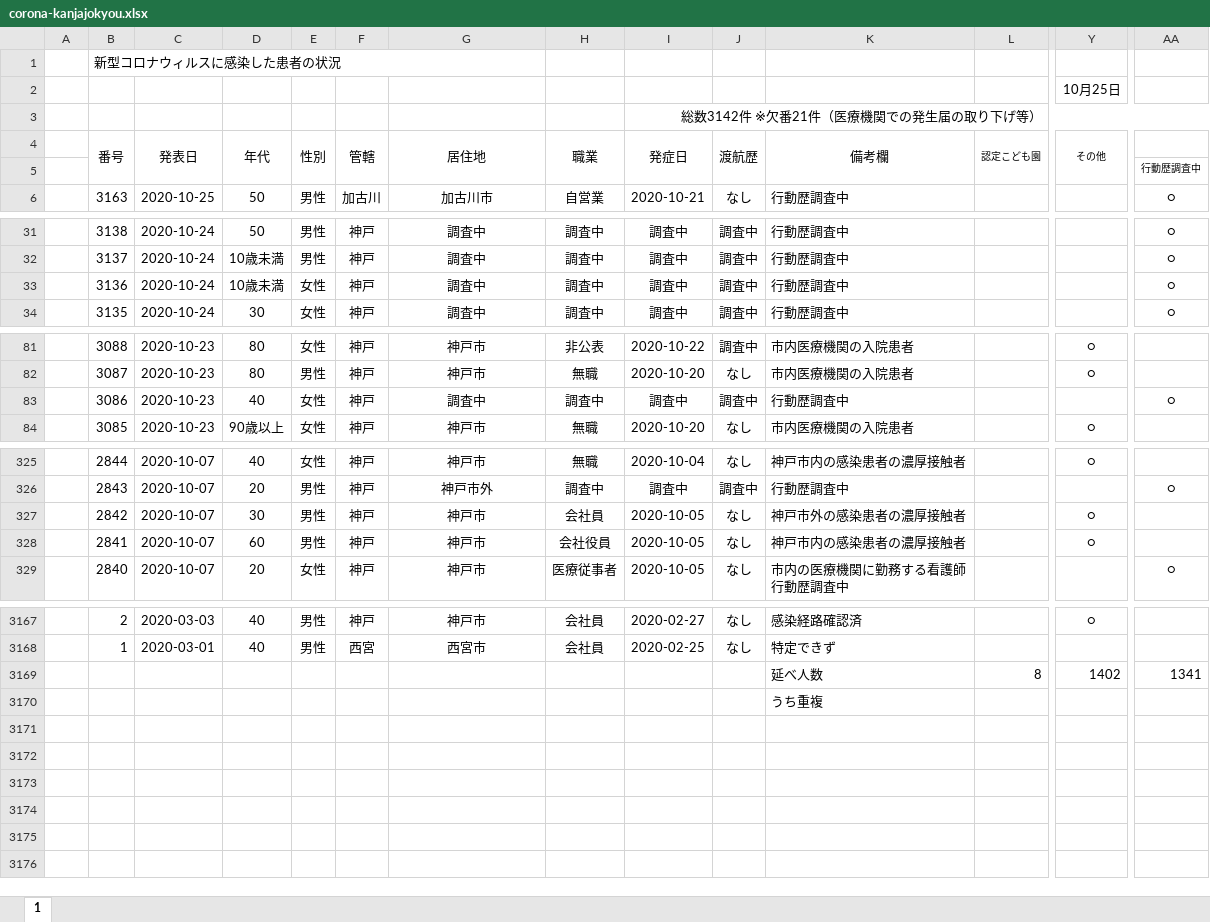
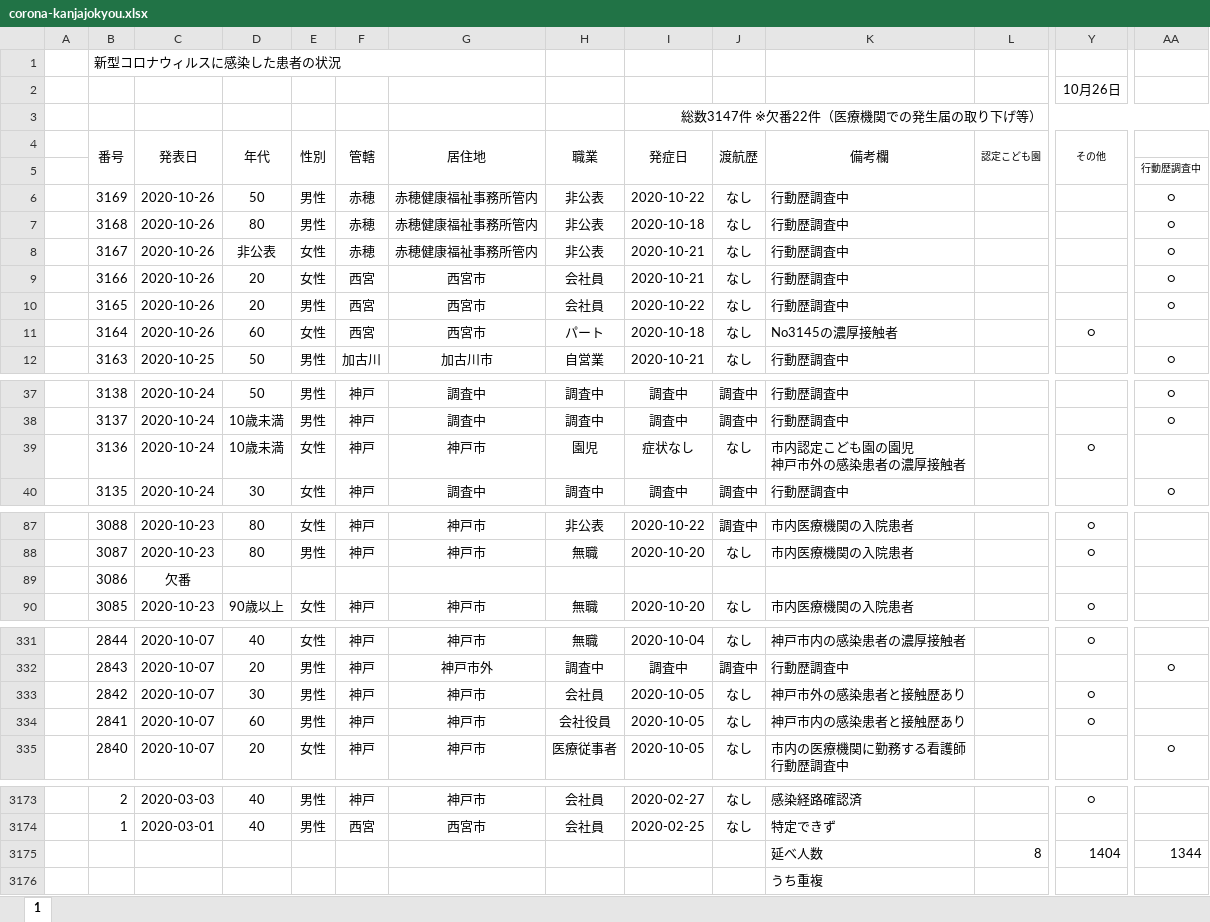
Before and after one commit to imabari/hyougo-covid19, an Excel workbook: corona-kanjajokyou.xlsx, sheet 1, drawn as a sheet; only a part is shown, gaps mark what is left out; values as stored, in another font and other column widths than the file's, no borders; conditional formats not drawn; addresses are those after the commit; rows hold the shown columns only; ↵ is a line break in a cell; the diff names each change by its address in the sheet, - before the commit and + after, or states it on an @@ line.

```diff
--- a/corona-kanjajokyou.xlsx (sheet 1)
+++ b/corona-kanjajokyou.xlsx (sheet 1)
-Y2 (その他): 10月25日
+Y2 (その他): 10月26日
-I3 (発症日): 総数3142件 ※欠番21件（医療機関での発生届の取り下げ等）
+I3 (発症日): 総数3147件 ※欠番22件（医療機関での発生届の取り下げ等）
+row 6:  | 3169 | 2020-10-26 | 50 | 男性 | 赤穂 | 赤穂健康福祉事務所管内 | 非公表 | 2020-10-22 | なし | 行動歴調査中 |  |  | ○
+row 7:  | 3168 | 2020-10-26 | 80 | 男性 | 赤穂 | 赤穂健康福祉事務所管内 | 非公表 | 2020-10-18 | なし | 行動歴調査中 |  |  | ○
+row 8:  | 3167 | 2020-10-26 | 非公表 | 女性 | 赤穂 | 赤穂健康福祉事務所管内 | 非公表 | 2020-10-21 | なし | 行動歴調査中 |  |  | ○
+row 9:  | 3166 | 2020-10-26 | 20 | 女性 | 西宮 | 西宮市 | 会社員 | 2020-10-21 | なし | 行動歴調査中 |  |  | ○
+row 10:  | 3165 | 2020-10-26 | 20 | 男性 | 西宮 | 西宮市 | 会社員 | 2020-10-22 | なし | 行動歴調査中 |  |  | ○
+row 11:  | 3164 | 2020-10-26 | 60 | 女性 | 西宮 | 西宮市 | パート | 2020-10-18 | なし | No3145の濃厚接触者 |  | ○
-G39 (居住地): 調査中
+G39 (居住地): 神戸市
-H39 (職業): 調査中
+H39 (職業): 園児
-I39 (発症日): 調査中
+I39 (発症日): 症状なし
-J39 (渡航歴): 調査中
+J39 (渡航歴): なし
-K39 (備考欄): 行動歴調査中
+K39 (備考欄): 市内認定こども園の園児 ↵ 神戸市外の感染患者の濃厚接触者
-Y39 (その他): (empty)
+Y39 (その他): ○
-AA39: ○
+AA39: (empty)
-C89 (発表日): 2020-10-23
+C89 (発表日): 欠番
-D89 (年代): 40
+D89 (年代): (empty)
-E89 (性別): 女性
+E89 (性別): (empty)
-F89 (管轄): 神戸
+F89 (管轄): (empty)
-G89 (居住地): 調査中
+G89 (居住地): (empty)
-H89 (職業): 調査中
+H89 (職業): (empty)
-I89 (発症日): 調査中
+I89 (発症日): (empty)
-J89 (渡航歴): 調査中
+J89 (渡航歴): (empty)
-K89 (備考欄): 行動歴調査中
+K89 (備考欄): (empty)
-AA89: ○
+AA89: (empty)
-K333 (備考欄): 神戸市外の感染患者の濃厚接触者
+K333 (備考欄): 神戸市外の感染患者と接触歴あり
-K334 (備考欄): 神戸市内の感染患者の濃厚接触者
+K334 (備考欄): 神戸市内の感染患者と接触歴あり
-Y3175 (その他): 1402
+Y3175 (その他): 1404
-AA3175: 1341
+AA3175: 1344
```
Also changed, not shown: formulas that keep their value, daily_kanja.xlsx, 3 other files.
